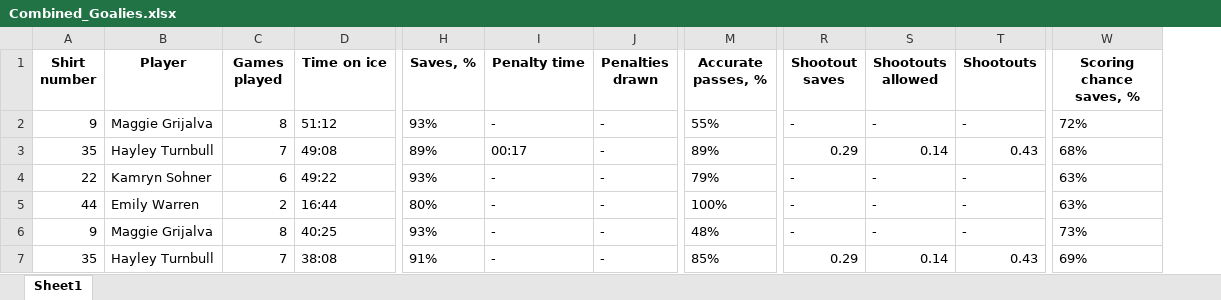
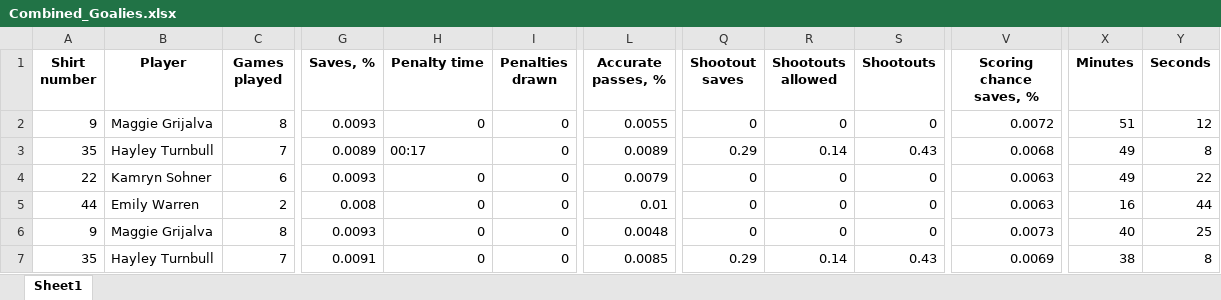
Before and after one commit to sarahsetiawan/Hood-Hockey, an Excel workbook: data/instat/Combined_Goalies.xlsx, sheet Sheet1, drawn as a sheet; only a part is shown, gaps mark what is left out; values as stored, in another font and other column widths than the file's, no borders; removed rows and columns are numbered as before the commit, all else as after; the diff covers the shown part only; the diff names each change by its address in the sheet, - before the commit and + after, or states it on an @@ line.

Commit message:
Goalies Cleaned

```diff
--- a/data/instat/Combined_Goalies.xlsx (sheet Sheet1)
+++ b/data/instat/Combined_Goalies.xlsx (sheet Sheet1)
-column D (Time on ice), rows 2-7: 51:12 | 49:08 | 49:22 | 16:44 | 40:25 | 38:08
+column X (Minutes), rows 2-7: 51 | 49 | 49 | 16 | 40 | 38
+column Y (Seconds), rows 2-7: 12 | 8 | 22 | 44 | 25 | 8
-G2 (Saves, %): 93%
+G2 (Saves, %): 0.0093
-H2 (Penalty time): -
+H2 (Penalty time): 0
-I2:I7 (Penalties drawn): -
+I2:I7 (Penalties drawn): 0
-L2 (Accurate passes, %): 55%
+L2 (Accurate passes, %): 0.0055
-Q2 (Shootout saves): -
+Q2 (Shootout saves): 0
-R2 (Shootouts allowed): -
+R2 (Shootouts allowed): 0
-S2 (Shootouts): -
+S2 (Shootouts): 0
-V2 (Scoring chance saves, %): 72%
+V2 (Scoring chance saves, %): 0.0072
-G3 (Saves, %): 89%
+G3 (Saves, %): 0.0089
-L3 (Accurate passes, %): 89%
+L3 (Accurate passes, %): 0.0089
-V3 (Scoring chance saves, %): 68%
+V3 (Scoring chance saves, %): 0.0068
-G4 (Saves, %): 93%
+G4 (Saves, %): 0.0093
-H4:H7 (Penalty time): -
+H4:H7 (Penalty time): 0
-L4 (Accurate passes, %): 79%
+L4 (Accurate passes, %): 0.0079
-Q4:Q6 (Shootout saves): -
+Q4:Q6 (Shootout saves): 0
-R4:R6 (Shootouts allowed): -
+R4:R6 (Shootouts allowed): 0
-S4:S6 (Shootouts): -
+S4:S6 (Shootouts): 0
-V4:V5 (Scoring chance saves, %): 63%
+V4:V5 (Scoring chance saves, %): 0.0063
-G5 (Saves, %): 80%
+G5 (Saves, %): 0.008
-L5 (Accurate passes, %): 100%
+L5 (Accurate passes, %): 0.01
-G6 (Saves, %): 93%
+G6 (Saves, %): 0.0093
-L6 (Accurate passes, %): 48%
+L6 (Accurate passes, %): 0.0048
-V6 (Scoring chance saves, %): 73%
+V6 (Scoring chance saves, %): 0.0073
-G7 (Saves, %): 91%
+G7 (Saves, %): 0.0091
-L7 (Accurate passes, %): 85%
+L7 (Accurate passes, %): 0.0085
-V7 (Scoring chance saves, %): 69%
+V7 (Scoring chance saves, %): 0.0069
```
Also changed, not shown: 83 edited cells elsewhere in this sheet, 1 other file.
